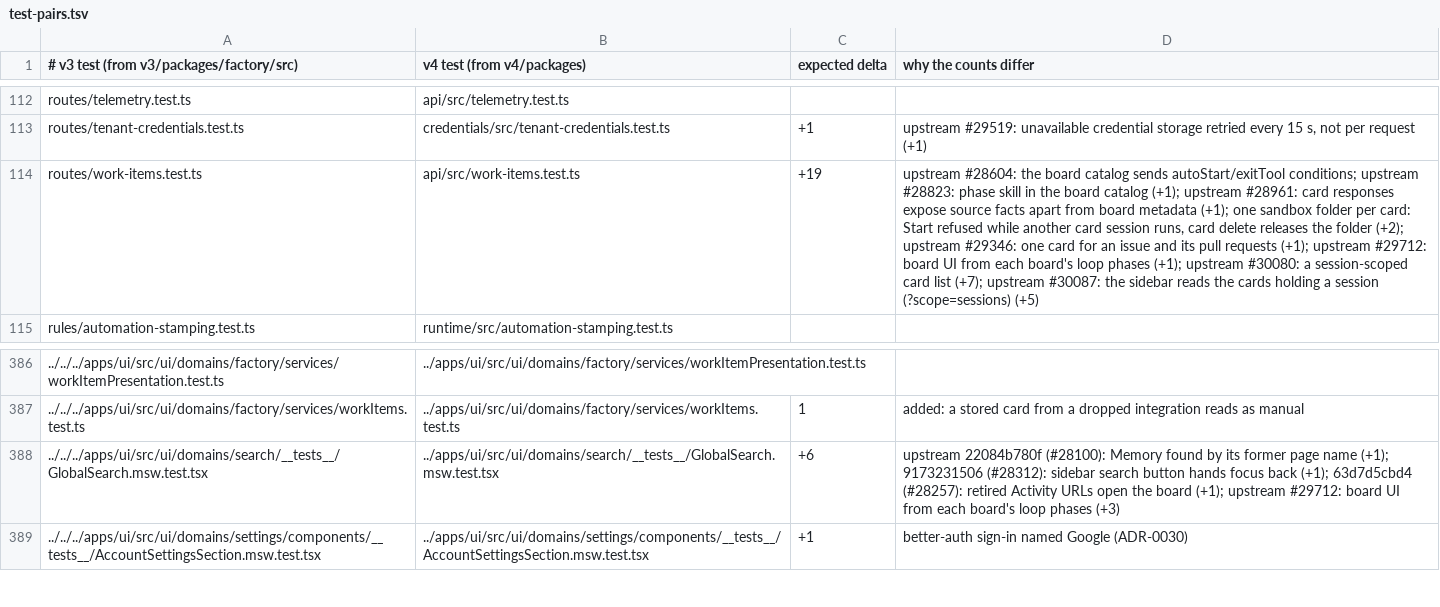
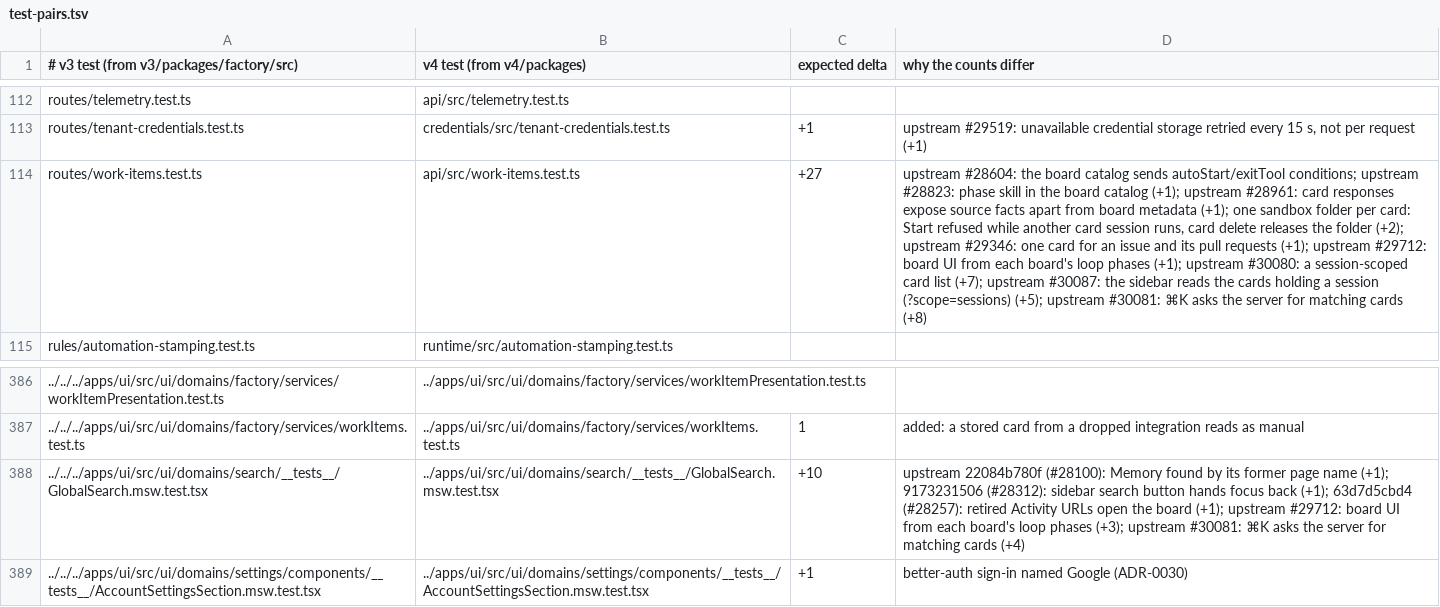
Before and after one commit to works-yura/software-factory, a TSV file: migration/test-pairs.tsv, drawn as a sheet; only a part is shown, gaps mark what is left out; the diff names each change by its address in the sheet, - before the commit and + after, or states it on an @@ line.

```diff
--- a/migration/test-pairs.tsv
+++ b/migration/test-pairs.tsv
-C114 (expected delta): +19
+C114 (expected delta): +27
-D114 (why the counts differ): …session (?scope=sessions) (+5)
+D114 (why the counts differ): …session (?scope=sessions) (+5); upstream #30081: ⌘K asks the server for matching cards (+8)
-C388 (expected delta): +6
+C388 (expected delta): +10
-D388 (why the counts differ): …loop phases (+3)
+D388 (why the counts differ): …loop phases (+3); upstream #30081: ⌘K asks the server for matching cards (+4)
```
Also changed, not shown: 15 other files.
